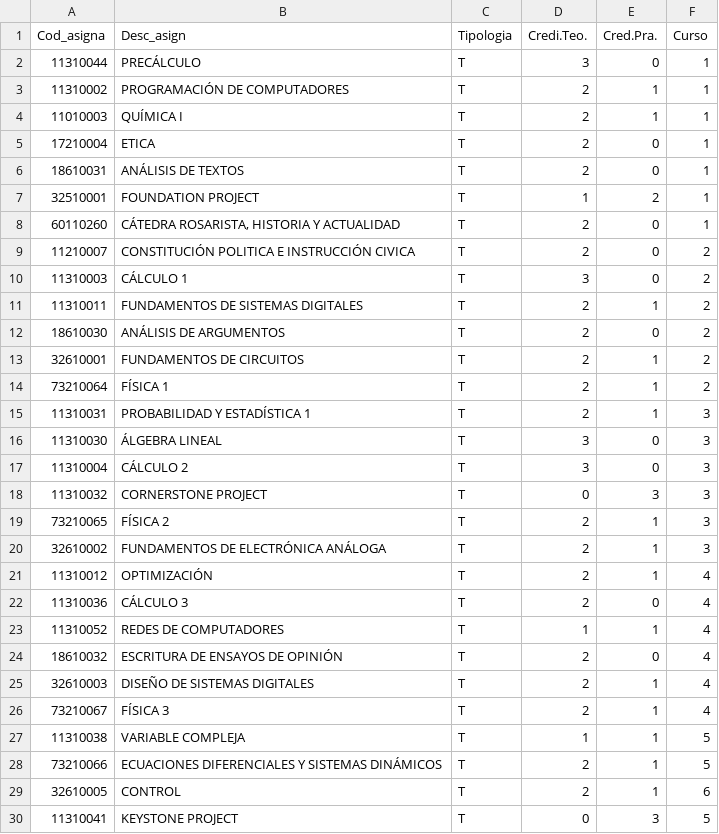
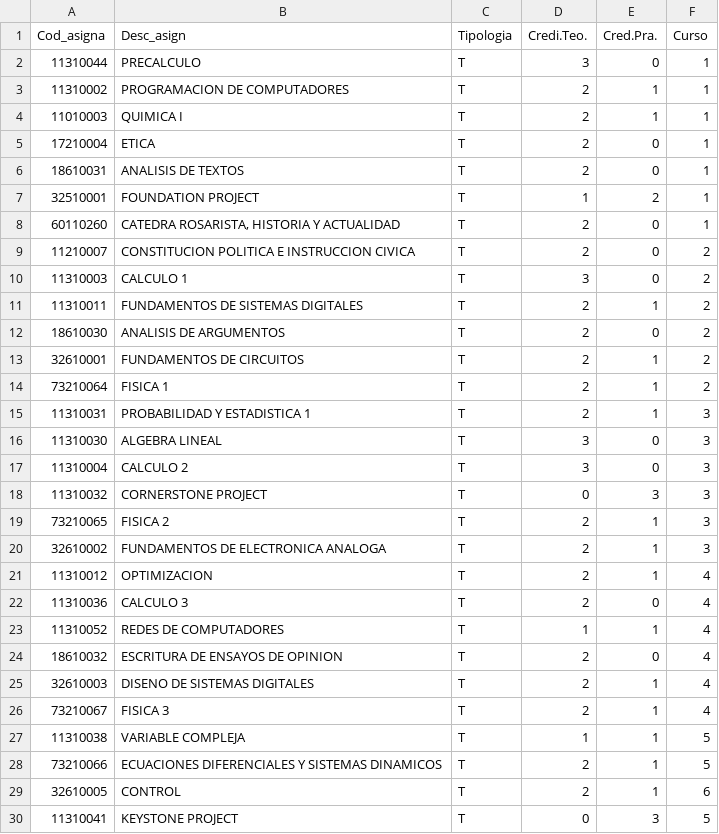
Before and after one commit to Lau-Gonz/next-gen-solutions, a CSV file: data_limpia/electronica.csv, drawn as a sheet; only a part is shown; the diff covers the shown part only.

```diff
--- a/data_limpia/electronica.csv
+++ b/data_limpia/electronica.csv
@@ -1,29 +1,29 @@
 Cod_asigna,Desc_asign,Tipologia,Credi.Teo.,Cred.Pra.,Curso
-11310044,PRECÁLCULO,T,3,0,1
-11310002,PROGRAMACIÓN DE COMPUTADORES,T,2,1,1
-11010003,QUÍMICA I,T,2,1,1
+11310044,PRECALCULO,T,3,0,1
+11310002,PROGRAMACION DE COMPUTADORES,T,2,1,1
+11010003,QUIMICA I,T,2,1,1
 17210004,ETICA,T,2,0,1
-18610031,ANÁLISIS DE TEXTOS,T,2,0,1
+18610031,ANALISIS DE TEXTOS,T,2,0,1
 32510001,FOUNDATION PROJECT,T,1,2,1
-60110260,"CÁTEDRA ROSARISTA, HISTORIA Y ACTUALIDAD",T,2,0,1
-11210007,CONSTITUCIÓN POLITICA E INSTRUCCIÓN CIVICA,T,2,0,2
-11310003,CÁLCULO 1,T,3,0,2
+60110260,"CATEDRA ROSARISTA, HISTORIA Y ACTUALIDAD",T,2,0,1
+11210007,CONSTITUCION POLITICA E INSTRUCCION CIVICA,T,2,0,2
+11310003,CALCULO 1,T,3,0,2
 11310011,FUNDAMENTOS DE SISTEMAS DIGITALES,T,2,1,2
-18610030,ANÁLISIS DE ARGUMENTOS,T,2,0,2
+18610030,ANALISIS DE ARGUMENTOS,T,2,0,2
 32610001,FUNDAMENTOS DE CIRCUITOS,T,2,1,2
-73210064,FÍSICA 1,T,2,1,2
-11310031,PROBABILIDAD Y ESTADÍSTICA 1,T,2,1,3
-11310030,ÁLGEBRA LINEAL,T,3,0,3
-11310004,CÁLCULO 2,T,3,0,3
+73210064,FISICA 1,T,2,1,2
+11310031,PROBABILIDAD Y ESTADISTICA 1,T,2,1,3
+11310030,ALGEBRA LINEAL,T,3,0,3
+11310004,CALCULO 2,T,3,0,3
 11310032,CORNERSTONE PROJECT,T,0,3,3
-73210065,FÍSICA 2,T,2,1,3
-32610002,FUNDAMENTOS DE ELECTRÓNICA ANÁLOGA,T,2,1,3
-11310012,OPTIMIZACIÓN,T,2,1,4
-11310036,CÁLCULO 3,T,2,0,4
+73210065,FISICA 2,T,2,1,3
+32610002,FUNDAMENTOS DE ELECTRONICA ANALOGA,T,2,1,3
+11310012,OPTIMIZACION,T,2,1,4
+11310036,CALCULO 3,T,2,0,4
 11310052,REDES DE COMPUTADORES,T,1,1,4
-18610032,ESCRITURA DE ENSAYOS DE OPINIÓN,T,2,0,4
-32610003,DISEÑO DE SISTEMAS DIGITALES,T,2,1,4
-73210067,FÍSICA 3,T,2,1,4
+18610032,ESCRITURA DE ENSAYOS DE OPINION,T,2,0,4
+32610003,DISENO DE SISTEMAS DIGITALES,T,2,1,4
+73210067,FISICA 3,T,2,1,4
 11310038,VARIABLE COMPLEJA,T,1,1,5
-73210066,ECUACIONES DIFERENCIALES Y SISTEMAS DINÁMICOS,T,2,1,5
+73210066,ECUACIONES DIFERENCIALES Y SISTEMAS DINAMICOS,T,2,1,5
 32610005,CONTROL,T,2,1,6
```
Also changed, not shown: 14 edited cells elsewhere in this file, data_limpia/industrial.csv, 1 other file.
